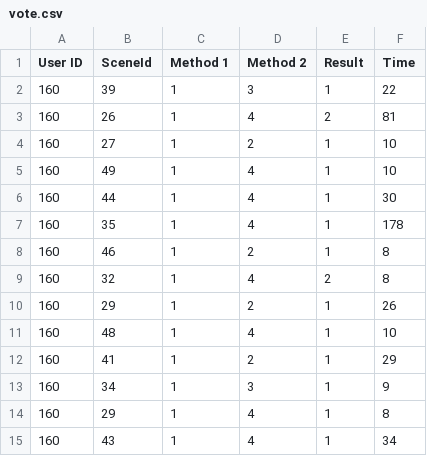
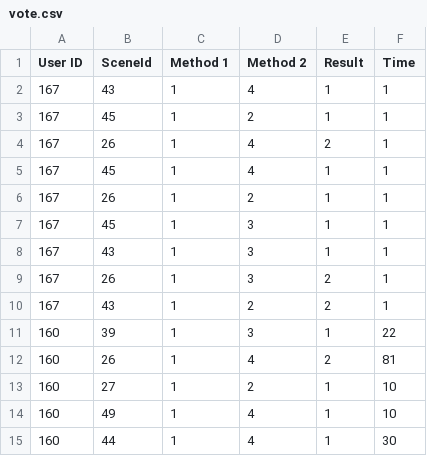
Before and after one commit to michaelhua2/userstudy, a CSV file: vote.csv, drawn as a sheet; only a part is shown; the shorter side is filled out with more unchanged rows.

```diff
--- a/vote.csv
+++ b/vote.csv
@@ -1,2 +1,11 @@
 User ID,SceneId,Method 1,Method 2,Result,Time
+167,43,1,4,1,1
+167,45,1,2,1,1
+167,26,1,4,2,1
+167,45,1,4,1,1
+167,26,1,2,1,1
+167,45,1,3,1,1
+167,43,1,3,1,1
+167,26,1,3,2,1
+167,43,1,2,2,1
 160,39,1,3,1,22
```
Also changed, not shown: 5 other files.
